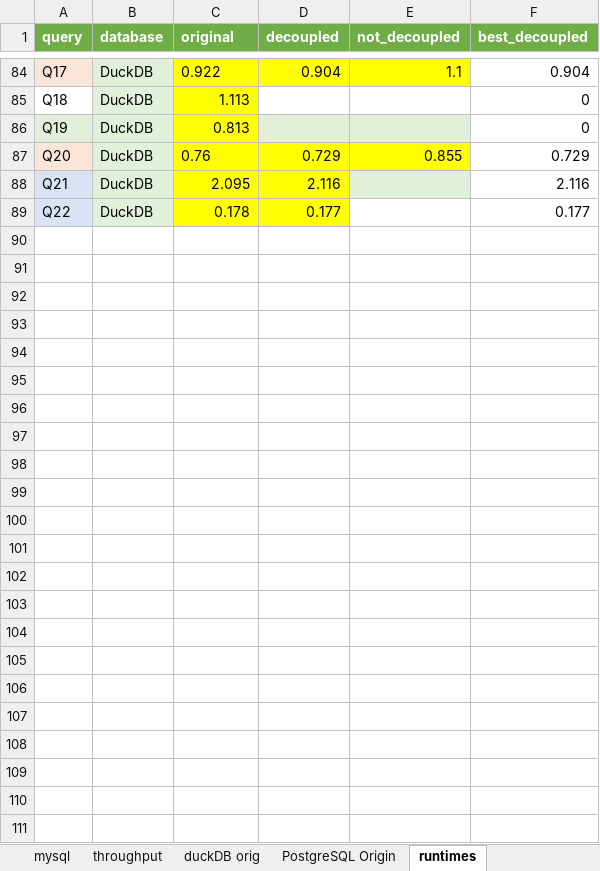
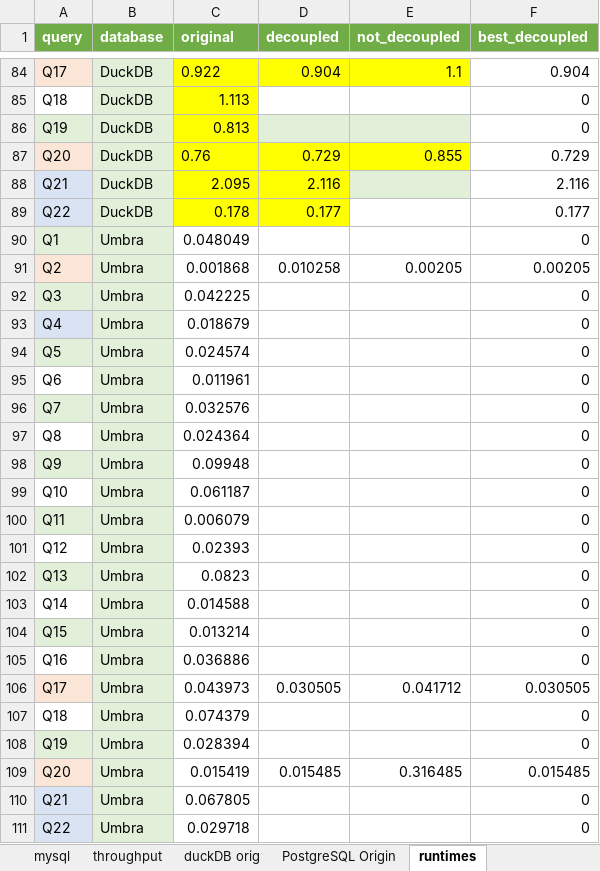
Before and after one commit to thomasglas/sql_optimizer, an Excel workbook: benchmarks/results.xlsx, sheet runtimes, drawn as a sheet; only a part is shown, gaps mark what is left out; values as stored, in another font and other column widths than the file's, no borders; the diff names each change by its address in the sheet, - before the commit and + after, or states it on an @@ line.

Commit message:
update presentation, text, add results

```diff
--- a/benchmarks/results.xlsx (sheet runtimes)
+++ b/benchmarks/results.xlsx (sheet runtimes)
+row 90: Q1 | Umbra | 0.048049 |  |  | 0
+row 91: Q2 | Umbra | 0.001868 | 0.010258 | 0.00205 | 0.00205
+row 92: Q3 | Umbra | 0.042225 |  |  | 0
+row 93: Q4 | Umbra | 0.018679 |  |  | 0
+row 94: Q5 | Umbra | 0.024574 |  |  | 0
+row 95: Q6 | Umbra | 0.011961 |  |  | 0
+row 96: Q7 | Umbra | 0.032576 |  |  | 0
+row 97: Q8 | Umbra | 0.024364 |  |  | 0
+row 98: Q9 | Umbra | 0.09948 |  |  | 0
+row 99: Q10 | Umbra | 0.061187 |  |  | 0
+row 100: Q11 | Umbra | 0.006079 |  |  | 0
+row 101: Q12 | Umbra | 0.02393 |  |  | 0
+row 102: Q13 | Umbra | 0.0823 |  |  | 0
+row 103: Q14 | Umbra | 0.014588 |  |  | 0
+row 104: Q15 | Umbra | 0.013214 |  |  | 0
+row 105: Q16 | Umbra | 0.036886 |  |  | 0
+row 106: Q17 | Umbra | 0.043973 | 0.030505 | 0.041712 | 0.030505
+row 107: Q18 | Umbra | 0.074379 |  |  | 0
+row 108: Q19 | Umbra | 0.028394 |  |  | 0
+row 109: Q20 | Umbra | 0.015419 | 0.015485 | 0.316485 | 0.015485
+row 110: Q21 | Umbra | 0.067805 |  |  | 0
+row 111: Q22 | Umbra | 0.029718 |  |  | 0
```
Also changed, not shown: GuidedResearch/Project Notes.xlsx, 9 other files.
